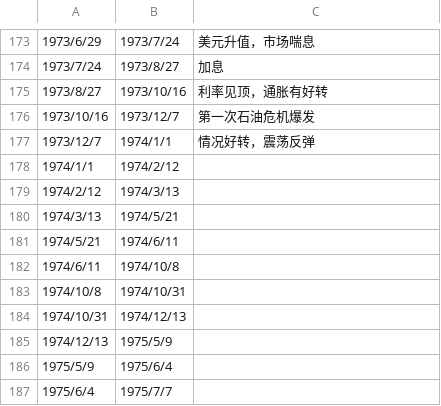
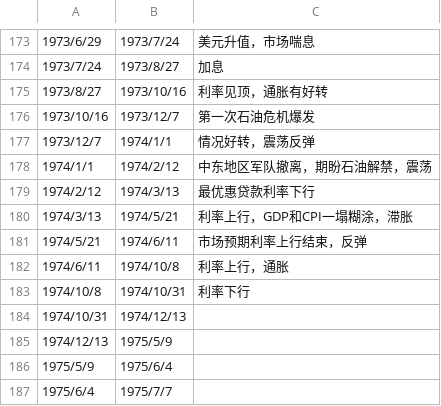
Before and after one commit to leocanada2007/us70, a CSV file: data/intervals.csv, drawn as a sheet; only a part is shown, gaps mark what is left out.

Commit message:
Update intervals.csv

```diff
--- a/data/intervals.csv
+++ b/data/intervals.csv
@@ -177,8 +177,8 @@
 1973/12/7,1974/1/1,情况好转，震荡反弹
-1974/1/1,1974/2/12,
-1974/2/12,1974/3/13,
-1974/3/13,1974/5/21,
-1974/5/21,1974/6/11,
-1974/6/11,1974/10/8,
-1974/10/8,1974/10/31,
+1974/1/1,1974/2/12,中东地区军队撤离，期盼石油解禁，震荡
+1974/2/12,1974/3/13,最优惠贷款利率下行
+1974/3/13,1974/5/21,利率上行，GDP和CPI一塌糊涂，滞胀
+1974/5/21,1974/6/11,市场预期利率上行结束，反弹
+1974/6/11,1974/10/8,利率上行，通胀
+1974/10/8,1974/10/31,利率下行
 1974/10/31,1974/12/13,
```
